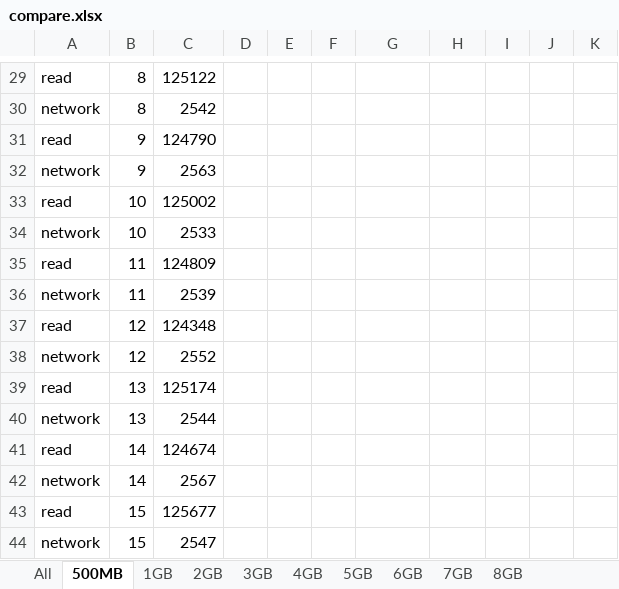
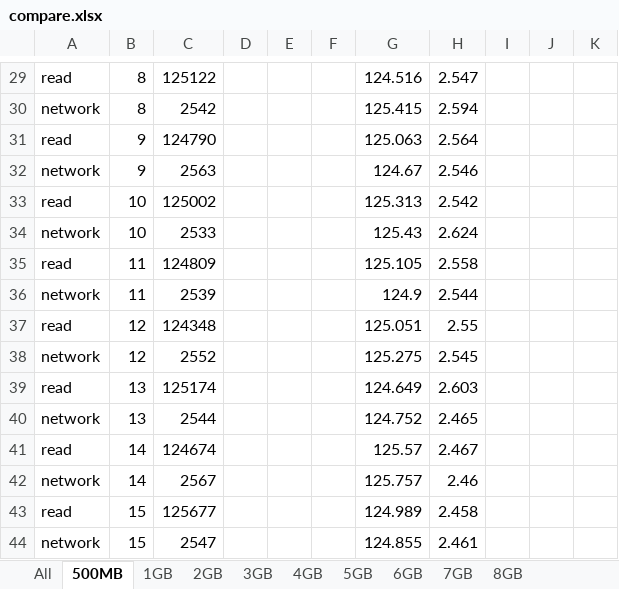
Before and after one commit to mminella/bad, an Excel workbook: experiments/meth1-logs/chunk-size/50g/compare.xlsx, sheet 500MB, drawn as a sheet; only a part is shown, gaps mark what is left out; values as stored, in another font and other column widths than the file's, no borders; charts and pictures not drawn; the diff covers the shown part only; the diff names each change by its address in the sheet, - before the commit and + after, or states it on an @@ line.

```diff
--- a/experiments/meth1-logs/chunk-size/50g/compare.xlsx (sheet 500MB)
+++ b/experiments/meth1-logs/chunk-size/50g/compare.xlsx (sheet 500MB)
-G29: (empty)
+G29: 124.516
-H29: (empty)
+H29: 2.547
-G30: (empty)
+G30: 125.415
-H30: (empty)
+H30: 2.594
-G31: (empty)
+G31: 125.063
-H31: (empty)
+H31: 2.564
-G32: (empty)
+G32: 124.67
-H32: (empty)
+H32: 2.546
-G33: (empty)
+G33: 125.313
-H33: (empty)
+H33: 2.542
-G34: (empty)
+G34: 125.43
-H34: (empty)
+H34: 2.624
-G35: (empty)
+G35: 125.105
-H35: (empty)
+H35: 2.558
-G36: (empty)
+G36: 124.9
-H36: (empty)
+H36: 2.544
-G37: (empty)
+G37: 125.051
-H37: (empty)
+H37: 2.55
-G38: (empty)
+G38: 125.275
-H38: (empty)
+H38: 2.545
-G39: (empty)
+G39: 124.649
-H39: (empty)
+H39: 2.603
-G40: (empty)
+G40: 124.752
-H40: (empty)
+H40: 2.465
-G41: (empty)
+G41: 125.57
-H41: (empty)
+H41: 2.467
-G42: (empty)
+G42: 125.757
-H42: (empty)
+H42: 2.46
-G43: (empty)
+G43: 124.989
-H43: (empty)
+H43: 2.458
-G44: (empty)
+G44: 124.855
-H44: (empty)
+H44: 2.461
```
Also changed, not shown: 169 edited cells elsewhere in this sheet, sheet 8GB, formulas that keep their value, charts or pictures.
